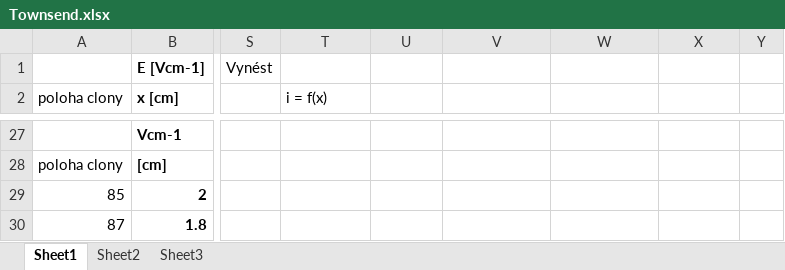
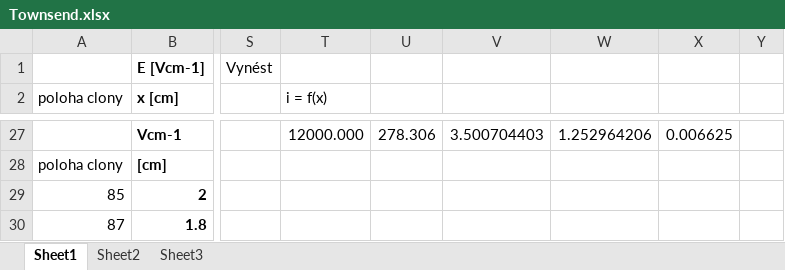
Before and after one commit to Raay473667/PraktikaPlazma, an Excel workbook: 01_Townsend/data/Townsend.xlsx, sheet Sheet1, drawn as a sheet; only a part is shown, gaps mark what is left out; values as stored, in another font and other column widths than the file's, no borders; the diff covers the shown part only; the diff names each change by its address in the sheet, - before the commit and + after, or states it on an @@ line.

```diff
--- a/01_Townsend/data/Townsend.xlsx (sheet Sheet1)
+++ b/01_Townsend/data/Townsend.xlsx (sheet Sheet1)
-T27 (i = f(x)): (empty)
+T27 (i = f(x)): 12000.000
-U27: (empty)
+U27: 278.306
-V27: (empty)
+V27: 3.500704403
-W27: (empty)
+W27: 1.252964206
-X27: (empty)
+X27: 0.006625
```
Also changed, not shown: 62 edited cells elsewhere in this sheet, 7 other files.
